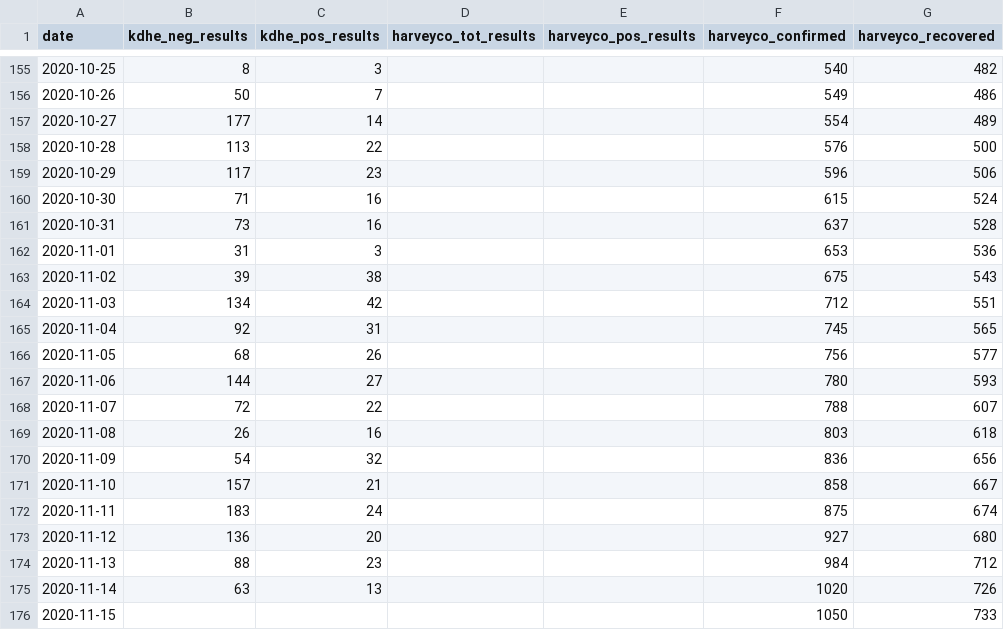
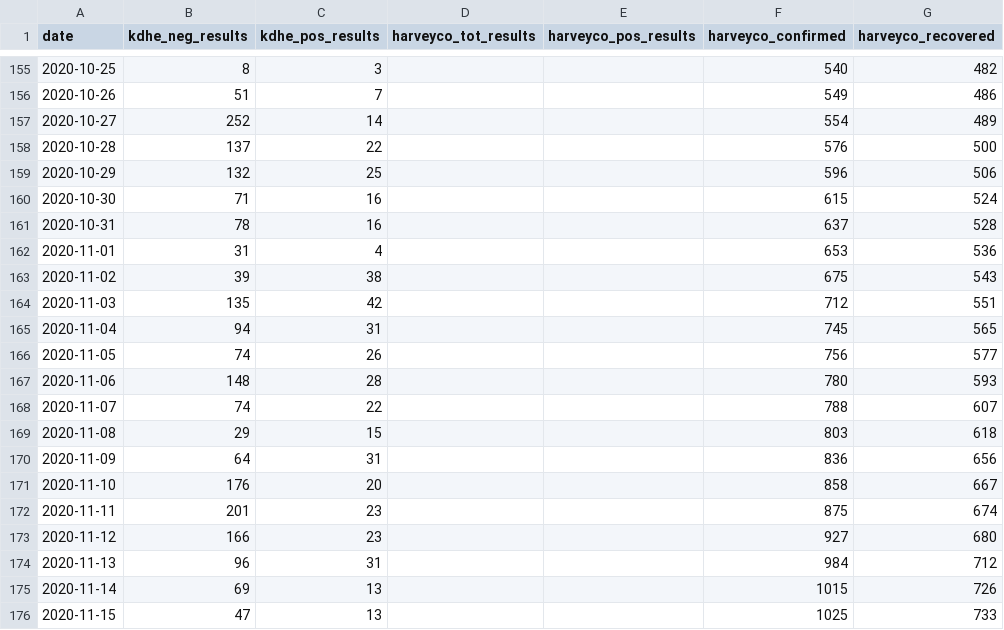
Before and after one commit to jgoerzen/covid19-data, a CSV file: harveycodata.csv, drawn as a sheet; only a part is shown, gaps mark what is left out; the diff covers the shown part only.

```diff
--- a/harveycodata.csv
+++ b/harveycodata.csv
@@ -155,22 +155,22 @@ date,kdhe_neg_results,kdhe_pos_results,harveyco_tot_results,harveyco_pos_results
 2020-10-25,8,3,,,540,482
-2020-10-26,50,7,,,549,486
-2020-10-27,177,14,,,554,489
-2020-10-28,113,22,,,576,500
-2020-10-29,117,23,,,596,506
+2020-10-26,51,7,,,549,486
+2020-10-27,252,14,,,554,489
+2020-10-28,137,22,,,576,500
+2020-10-29,132,25,,,596,506
 2020-10-30,71,16,,,615,524
-2020-10-31,73,16,,,637,528
-2020-11-01,31,3,,,653,536
+2020-10-31,78,16,,,637,528
+2020-11-01,31,4,,,653,536
 2020-11-02,39,38,,,675,543
-2020-11-03,134,42,,,712,551
-2020-11-04,92,31,,,745,565
-2020-11-05,68,26,,,756,577
-2020-11-06,144,27,,,780,593
-2020-11-07,72,22,,,788,607
-2020-11-08,26,16,,,803,618
-2020-11-09,54,32,,,836,656
-2020-11-10,157,21,,,858,667
-2020-11-11,183,24,,,875,674
-2020-11-12,136,20,,,927,680
-2020-11-13,88,23,,,984,712
-2020-11-14,63,13,,,1020,726
-2020-11-15,,,,,1050,733
+2020-11-03,135,42,,,712,551
+2020-11-04,94,31,,,745,565
+2020-11-05,74,26,,,756,577
+2020-11-06,148,28,,,780,593
+2020-11-07,74,22,,,788,607
+2020-11-08,29,15,,,803,618
+2020-11-09,64,31,,,836,656
+2020-11-10,176,20,,,858,667
+2020-11-11,201,23,,,875,674
+2020-11-12,166,23,,,927,680
+2020-11-13,96,31,,,984,712
+2020-11-14,69,13,,,1015,726
+2020-11-15,47,13,,,1025,733
```
Also changed, not shown: 21 added rows and 22 edited cells elsewhere in this file.
